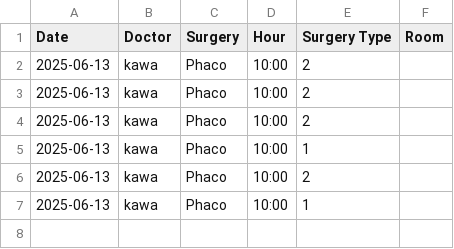
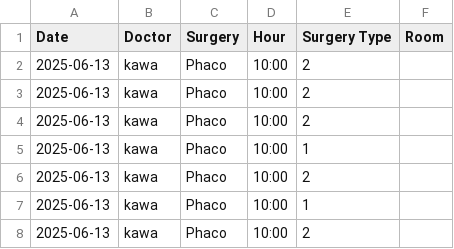
Before and after one commit to ParezDzay/Global, a CSV file: Operation Archive.csv, drawn as a sheet; the diff names each change by its address in the sheet, - before the commit and + after, or states it on an @@ line.

Commit message:
Update Operation Archive via app

```diff
--- a/Operation Archive.csv
+++ b/Operation Archive.csv
+row 8: 2025-06-13 | kawa | Phaco | 10:00 | 2
```
